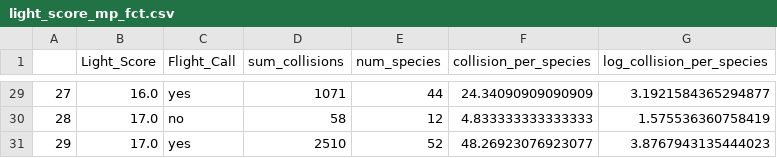
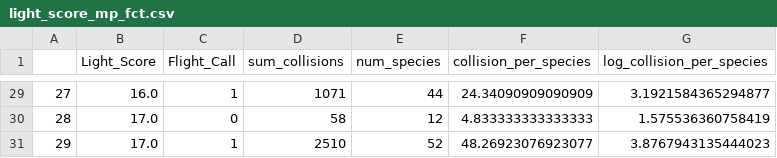
Before and after one commit to majid3399769/nocturnal_flight_calling, a CSV file: data/output/light_score_mp_fct.csv, drawn as a sheet; only a part is shown, gaps mark what is left out; the diff covers the shown part only.

```diff
--- a/data/output/light_score_mp_fct.csv
+++ b/data/output/light_score_mp_fct.csv
@@ -29,3 +29,3 @@
-27,16.0,yes,1071,44,24.34090909090909,3.1921584365294877
-28,17.0,no,58,12,4.833333333333333,1.575536360758419
-29,17.0,yes,2510,52,48.26923076923077,3.8767943135444023
+27,16.0,1,1071,44,24.34090909090909,3.1921584365294877
+28,17.0,0,58,12,4.833333333333333,1.575536360758419
+29,17.0,1,2510,52,48.26923076923077,3.8767943135444023
```
Also changed, not shown: 27 edited cells elsewhere in this file, 4 other files.
